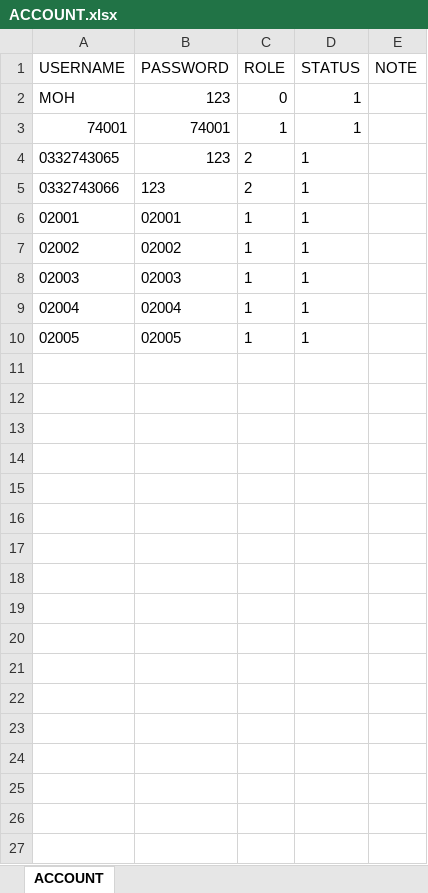
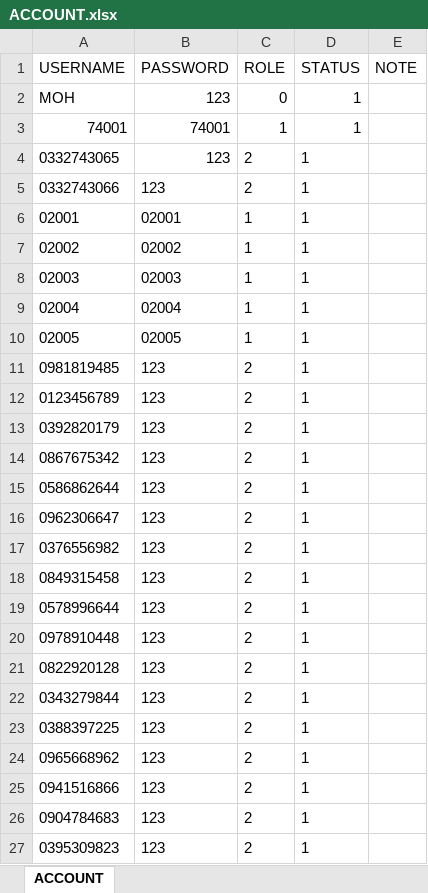
Before and after one commit to dangnghiepcuong/java_IS216.M21_4, an Excel workbook: VACCINATION_MANAGEMENT/src/SQL/Data/ACCOUNT.xlsx, sheet ACCOUNT, drawn as a sheet; values as stored, in another font and other column widths than the file's, no borders; the diff names each change by its address in the sheet, - before the commit and + after, or states it on an @@ line.

```diff
--- a/VACCINATION_MANAGEMENT/src/SQL/Data/ACCOUNT.xlsx (sheet ACCOUNT)
+++ b/VACCINATION_MANAGEMENT/src/SQL/Data/ACCOUNT.xlsx (sheet ACCOUNT)
+row 11: 0981819485 | 123 | 2 | 1
+row 12: 0123456789 | 123 | 2 | 1
+row 13: 0392820179 | 123 | 2 | 1
+row 14: 0867675342 | 123 | 2 | 1
+row 15: 0586862644 | 123 | 2 | 1
+row 16: 0962306647 | 123 | 2 | 1
+row 17: 0376556982 | 123 | 2 | 1
+row 18: 0849315458 | 123 | 2 | 1
+row 19: 0578996644 | 123 | 2 | 1
+row 20: 0978910448 | 123 | 2 | 1
+row 21: 0822920128 | 123 | 2 | 1
+row 22: 0343279844 | 123 | 2 | 1
+row 23: 0388397225 | 123 | 2 | 1
+row 24: 0965668962 | 123 | 2 | 1
+row 25: 0941516866 | 123 | 2 | 1
+row 26: 0904784683 | 123 | 2 | 1
+row 27: 0395309823 | 123 | 2 | 1
```
Also changed, not shown: VACCINATION_MANAGEMENT/src/SQL/Data/CERTIFICATE.xlsx, VACCINATION_MANAGEMENT/src/SQL/Data/HEALTH.xlsx, 5 other files.
